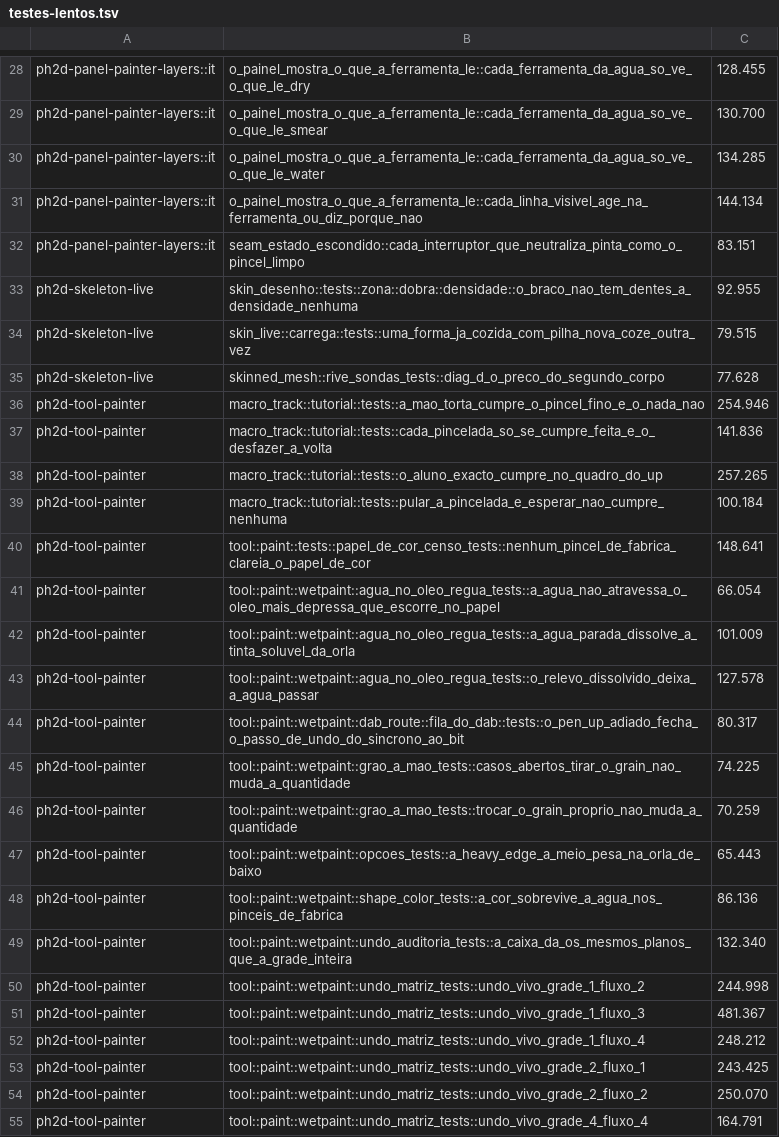
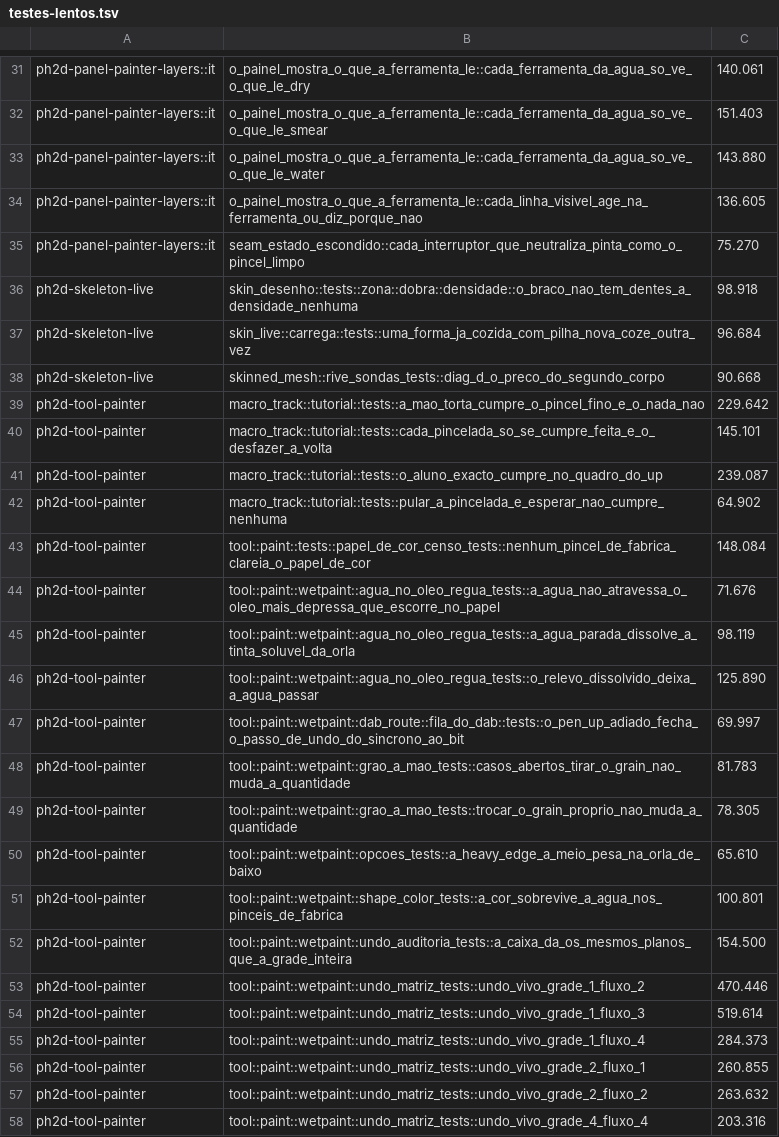
Before and after one commit to dibrioli/PH2D, a TSV file: .config/testes-lentos.tsv, drawn as a sheet; only a part is shown, gaps mark what is left out; addresses are those after the commit; the diff covers the shown part only; the diff names each change by its address in the sheet, - before the commit and + after, or states it on an @@ line.

```diff
--- a/.config/testes-lentos.tsv
+++ b/.config/testes-lentos.tsv
-C31: 128.455
+C31: 140.061
-C32: 130.700
+C32: 151.403
-C33: 134.285
+C33: 143.880
-C34: 144.134
+C34: 136.605
-C35: 83.151
+C35: 75.270
-C36: 92.955
+C36: 98.918
-C37: 79.515
+C37: 96.684
-C38: 77.628
+C38: 90.668
-C39: 254.946
+C39: 229.642
-C40: 141.836
+C40: 145.101
-C41: 257.265
+C41: 239.087
-C42: 100.184
+C42: 64.902
-C43: 148.641
+C43: 148.084
-C44: 66.054
+C44: 71.676
-C45: 101.009
+C45: 98.119
-C46: 127.578
+C46: 125.890
-C47: 80.317
+C47: 69.997
-C48: 74.225
+C48: 81.783
-C49: 70.259
+C49: 78.305
-C50: 65.443
+C50: 65.610
-C51: 86.136
+C51: 100.801
-C52: 132.340
+C52: 154.500
-C53: 244.998
+C53: 470.446
-C54: 481.367
+C54: 519.614
-C55: 248.212
+C55: 284.373
-C56: 243.425
+C56: 260.855
-C57: 250.070
+C57: 263.632
-C58: 164.791
+C58: 203.316
```
Also changed, not shown: 15 added rows, 4 removed rows and 38 edited cells elsewhere in this file.
